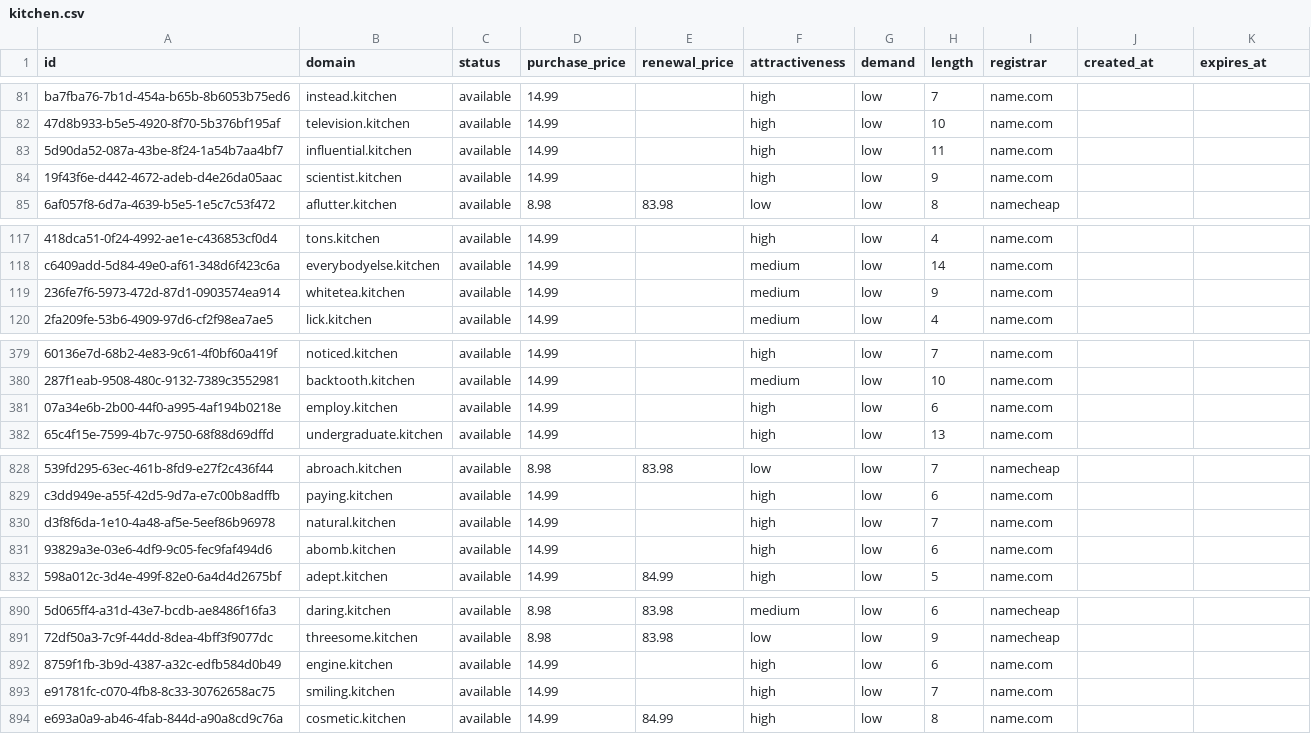
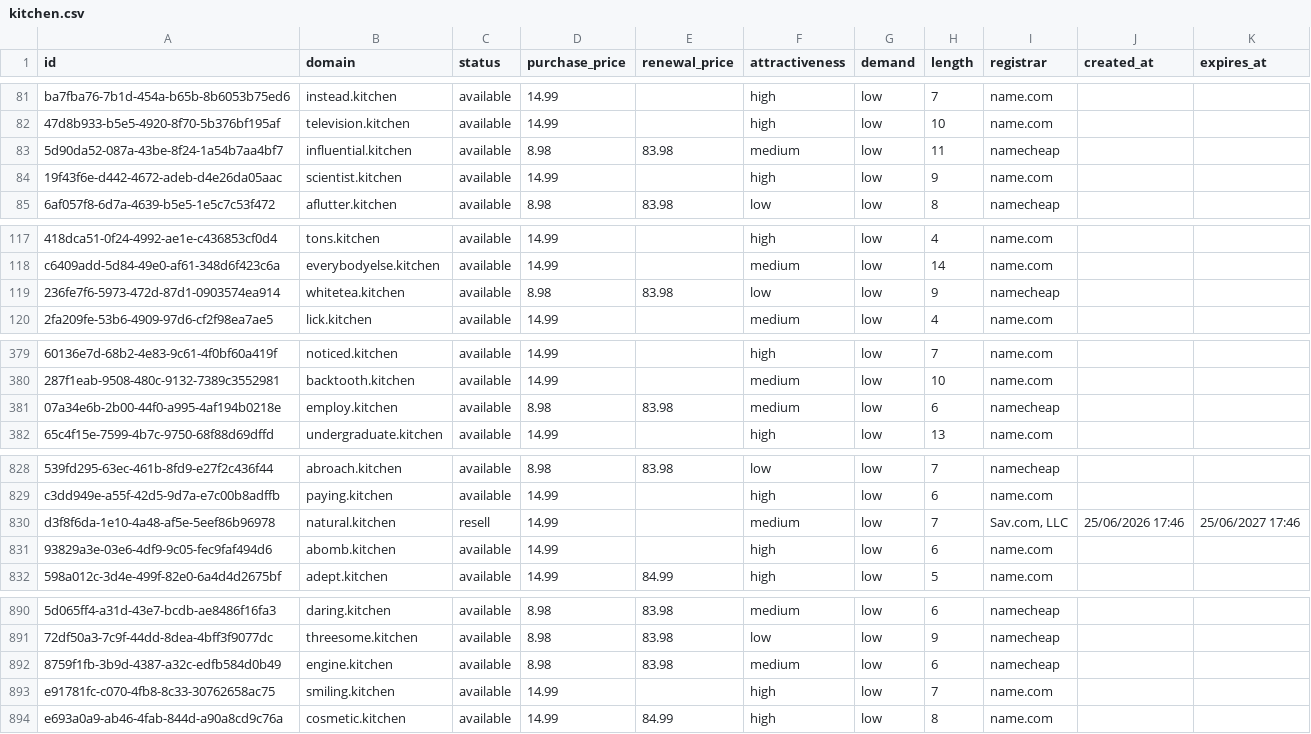
Before and after one commit to UniqueDomains/kitchen-oneword-domains, a CSV file: kitchen.csv, drawn as a sheet; only a part is shown, gaps mark what is left out; the diff covers the shown part only; the diff names each change by its address in the sheet, - before the commit and + after, or states it on an @@ line.

Commit message:
Domains update

```diff
--- a/kitchen.csv
+++ b/kitchen.csv
-D83 (purchase_price): 14.99
+D83 (purchase_price): 8.98
-E83 (renewal_price): (empty)
+E83 (renewal_price): 83.98
-F83 (attractiveness): high
+F83 (attractiveness): medium
-I83 (registrar): name.com
+I83 (registrar): namecheap
-D119 (purchase_price): 14.99
+D119 (purchase_price): 8.98
-E119 (renewal_price): (empty)
+E119 (renewal_price): 83.98
-F119 (attractiveness): medium
+F119 (attractiveness): low
-I119 (registrar): name.com
+I119 (registrar): namecheap
-D381 (purchase_price): 14.99
+D381 (purchase_price): 8.98
-E381 (renewal_price): (empty)
+E381 (renewal_price): 83.98
-F381 (attractiveness): high
+F381 (attractiveness): medium
-I381 (registrar): name.com
+I381 (registrar): namecheap
-C830 (status): available
+C830 (status): resell
-F830 (attractiveness): high
+F830 (attractiveness): medium
-I830 (registrar): name.com
+I830 (registrar): Sav.com, LLC
-J830 (created_at): (empty)
+J830 (created_at): 25/06/2026 17:46
-K830 (expires_at): (empty)
+K830 (expires_at): 25/06/2027 17:46
-D892 (purchase_price): 14.99
+D892 (purchase_price): 8.98
-E892 (renewal_price): (empty)
+E892 (renewal_price): 83.98
-F892 (attractiveness): high
+F892 (attractiveness): medium
-I892 (registrar): name.com
+I892 (registrar): namecheap
```
Also changed, not shown: 6 edited cells elsewhere in this file, 4 other files.
